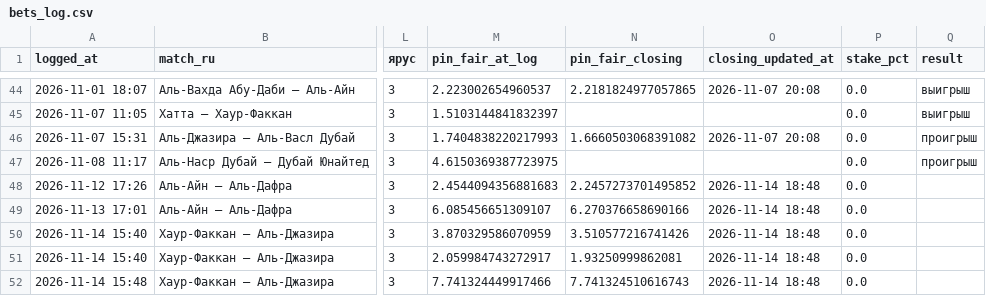
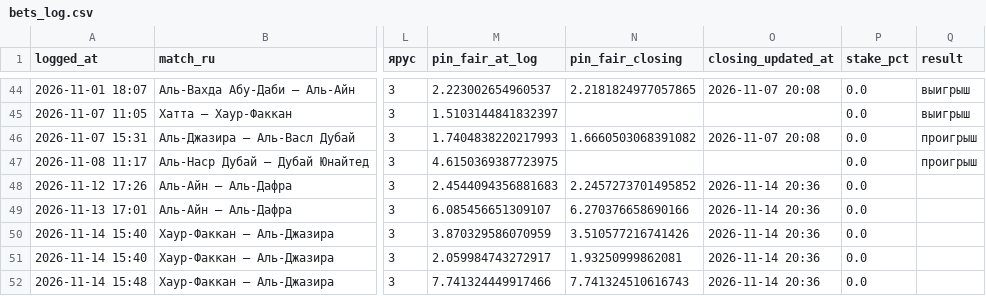
Before and after one commit to keereell/uae-bets, a CSV file: data/bets_log.csv, drawn as a sheet; only a part is shown, gaps mark what is left out; the diff names each change by its address in the sheet, - before the commit and + after, or states it on an @@ line.

```diff
--- a/data/bets_log.csv
+++ b/data/bets_log.csv
-O48:O52 (closing_updated_at): 2026-11-14 18:48
+O48:O52 (closing_updated_at): 2026-11-14 20:36
```
